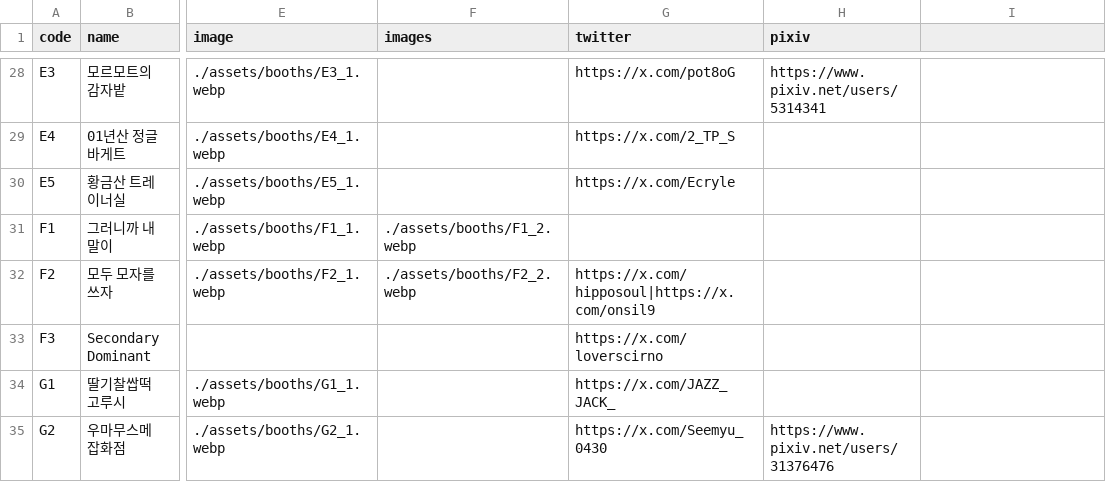
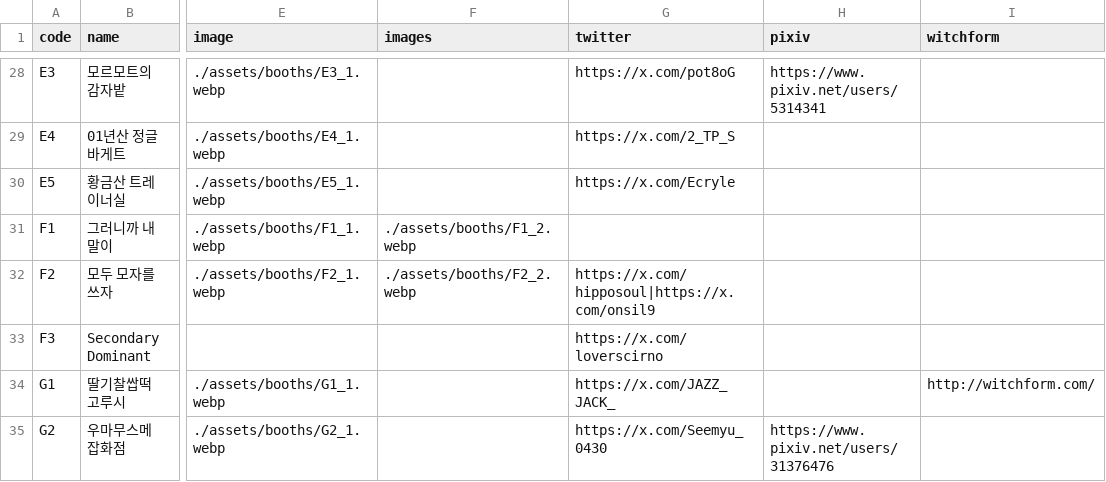
Before and after one commit to ccjy2181/uma-twinkle-fes-webinfo, a CSV file: data/booths.csv, drawn as a sheet; only a part is shown, gaps mark what is left out; the diff names each change by its address in the sheet, - before the commit and + after, or states it on an @@ line.

```diff
--- a/data/booths.csv
+++ b/data/booths.csv
-I1: (empty)
+I1: witchform
-I34 (witchform): (empty)
+I34 (witchform): http://witchform.com/
```
Also changed, not shown: 4 other files.
